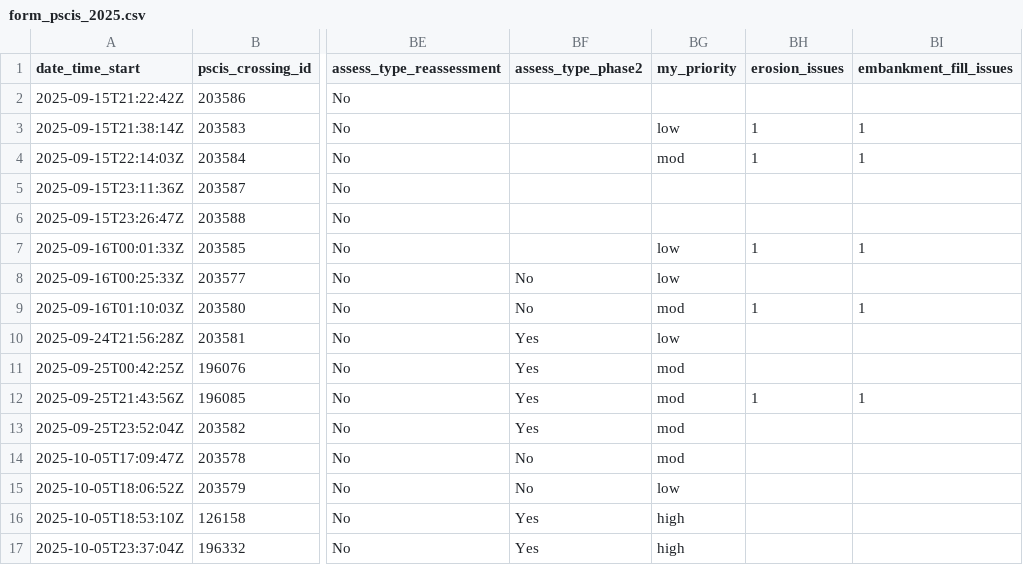
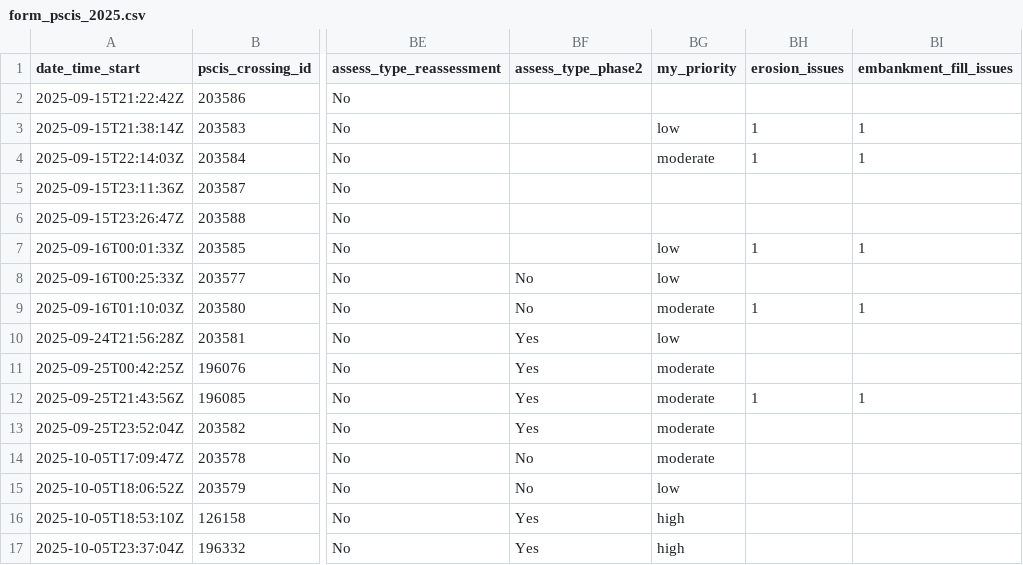
Before and after one commit to NewGraphEnvironment/fish_passage_peace_2025_reporting, a CSV file: data/backup/2025/sern_fraser_2024/form_pscis_2025.csv, drawn as a sheet; only a part is shown, gaps mark what is left out; the diff names each change by its address in the sheet, - before the commit and + after, or states it on an @@ line.

```diff
--- a/data/backup/2025/sern_fraser_2024/form_pscis_2025.csv
+++ b/data/backup/2025/sern_fraser_2024/form_pscis_2025.csv
-BG4 (my_priority): mod
+BG4 (my_priority): moderate
-BG9 (my_priority): mod
+BG9 (my_priority): moderate
-BG11:BG14 (my_priority): mod
+BG11:BG14 (my_priority): moderate
```
Also changed, not shown: data/backup/2025/form_edna_2025.csv, data/backup/2025/form_pscis_2025.csv, 11 other files.
